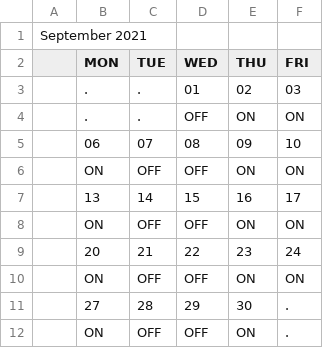
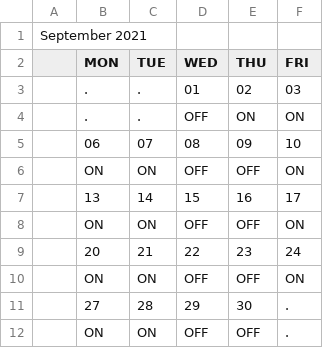
Before and after one commit to FlorentFERRAND/APIDashboard, a CSV file: wwwroot/PreProduction/CalendarM1.csv, drawn as a sheet.

Commit message:
Update dates for PreProduction planning

```diff
--- a/wwwroot/PreProduction/CalendarM1.csv
+++ b/wwwroot/PreProduction/CalendarM1.csv
@@ -5,8 +5,8 @@ September 2021;;;;;
 ;06;07;08;09;10
-;ON;OFF;OFF;ON;ON
+;ON;ON;OFF;OFF;ON
 ;13;14;15;16;17
-;ON;OFF;OFF;ON;ON
+;ON;ON;OFF;OFF;ON
 ;20;21;22;23;24
-;ON;OFF;OFF;ON;ON
+;ON;ON;OFF;OFF;ON
 ;27;28;29;30;.
-;ON;OFF;OFF;ON;.
+;ON;ON;OFF;OFF;.
```
Also changed, not shown: 1 other file.
